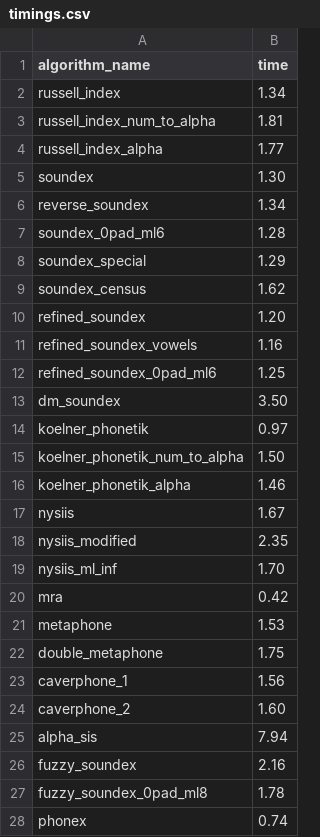
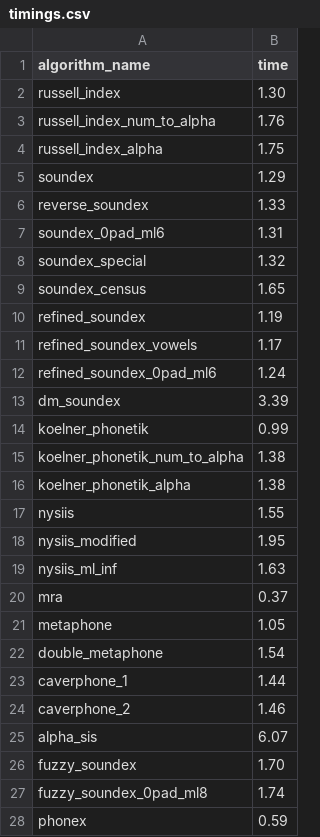
Before and after one commit to chrislit/abydos-reg-tests, a CSV file: corpora/timings.csv, drawn as a sheet; only a part is shown; the diff covers the shown part only.

```diff
--- a/corpora/timings.csv
+++ b/corpora/timings.csv
@@ -1,28 +1,28 @@
 algorithm_name,time
-russell_index,1.34
-russell_index_num_to_alpha,1.81
-russell_index_alpha,1.77
-soundex,1.30
-reverse_soundex,1.34
-soundex_0pad_ml6,1.28
-soundex_special,1.29
-soundex_census,1.62
-refined_soundex,1.20
-refined_soundex_vowels,1.16
-refined_soundex_0pad_ml6,1.25
-dm_soundex,3.50
-koelner_phonetik,0.97
-koelner_phonetik_num_to_alpha,1.50
-koelner_phonetik_alpha,1.46
-nysiis,1.67
-nysiis_modified,2.35
-nysiis_ml_inf,1.70
-mra,0.42
-metaphone,1.53
-double_metaphone,1.75
-caverphone_1,1.56
-caverphone_2,1.60
-alpha_sis,7.94
-fuzzy_soundex,2.16
-fuzzy_soundex_0pad_ml8,1.78
-phonex,0.74
+russell_index,1.30
+russell_index_num_to_alpha,1.76
+russell_index_alpha,1.75
+soundex,1.29
+reverse_soundex,1.33
+soundex_0pad_ml6,1.31
+soundex_special,1.32
+soundex_census,1.65
+refined_soundex,1.19
+refined_soundex_vowels,1.17
+refined_soundex_0pad_ml6,1.24
+dm_soundex,3.39
+koelner_phonetik,0.99
+koelner_phonetik_num_to_alpha,1.38
+koelner_phonetik_alpha,1.38
+nysiis,1.55
+nysiis_modified,1.95
+nysiis_ml_inf,1.63
+mra,0.37
+metaphone,1.05
+double_metaphone,1.54
+caverphone_1,1.44
+caverphone_2,1.46
+alpha_sis,6.07
+fuzzy_soundex,1.70
+fuzzy_soundex_0pad_ml8,1.74
+phonex,0.59
```
Also changed, not shown: 67 edited cells elsewhere in this file, corpora/henry_early.csv, corpora/pshp_soundex_last_german.csv, 7 other files.
